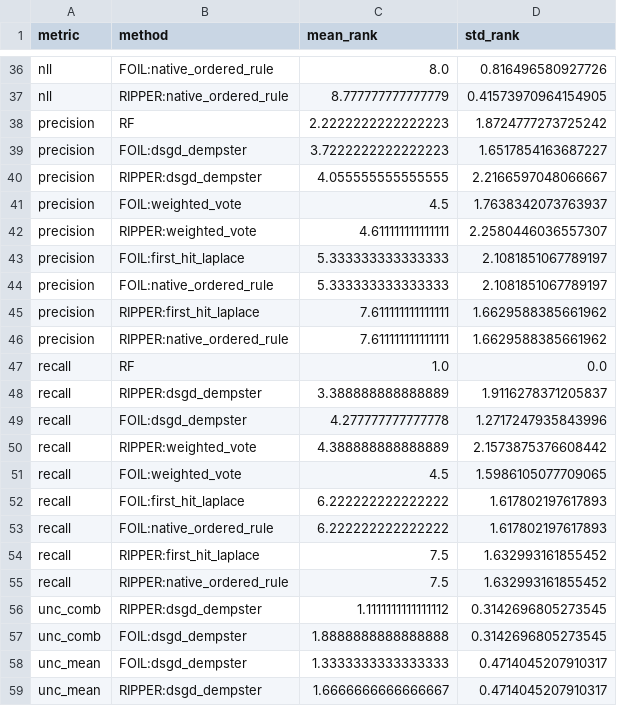
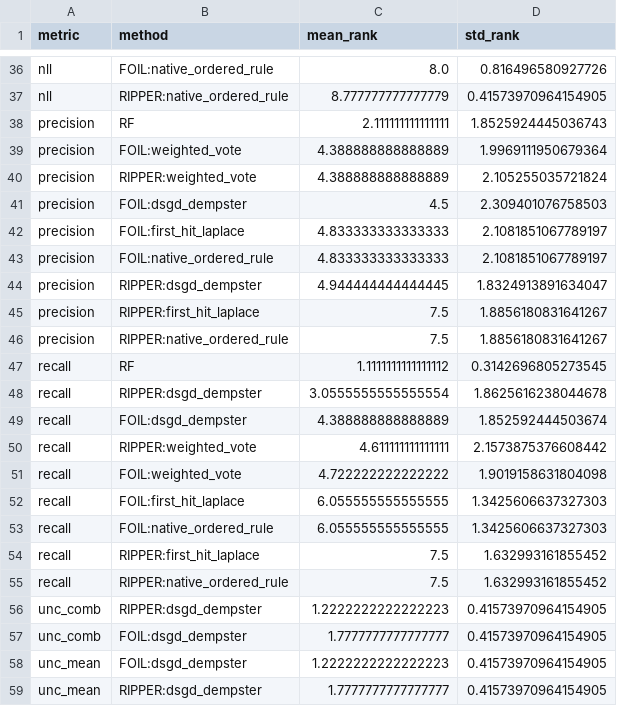
Before and after one commit to SargisVardanian/DST, a CSV file: src/results/ALL_DATASETS_evaluation_summary.csv, drawn as a sheet; only a part is shown, gaps mark what is left out; the diff covers the shown part only.

```diff
--- a/src/results/ALL_DATASETS_evaluation_summary.csv
+++ b/src/results/ALL_DATASETS_evaluation_summary.csv
@@ -37,23 +37,23 @@ nll,FOIL:native_ordered_rule,8.0,0.816496580927726
 nll,RIPPER:native_ordered_rule,8.777777777777779,0.41573970964154905
-precision,RF,2.2222222222222223,1.8724777273725242
-precision,FOIL:dsgd_dempster,3.7222222222222223,1.6517854163687227
-precision,RIPPER:dsgd_dempster,4.055555555555555,2.2166597048066667
-precision,FOIL:weighted_vote,4.5,1.7638342073763937
-precision,RIPPER:weighted_vote,4.611111111111111,2.2580446036557307
-precision,FOIL:first_hit_laplace,5.333333333333333,2.1081851067789197
-precision,FOIL:native_ordered_rule,5.333333333333333,2.1081851067789197
-precision,RIPPER:first_hit_laplace,7.611111111111111,1.6629588385661962
-precision,RIPPER:native_ordered_rule,7.611111111111111,1.6629588385661962
-recall,RF,1.0,0.0
-recall,RIPPER:dsgd_dempster,3.388888888888889,1.9116278371205837
-recall,FOIL:dsgd_dempster,4.277777777777778,1.2717247935843996
-recall,RIPPER:weighted_vote,4.388888888888889,2.1573875376608442
-recall,FOIL:weighted_vote,4.5,1.5986105077709065
-recall,FOIL:first_hit_laplace,6.222222222222222,1.617802197617893
-recall,FOIL:native_ordered_rule,6.222222222222222,1.617802197617893
+precision,RF,2.111111111111111,1.8525924445036743
+precision,FOIL:weighted_vote,4.388888888888889,1.9969111950679364
+precision,RIPPER:weighted_vote,4.388888888888889,2.105255035721824
+precision,FOIL:dsgd_dempster,4.5,2.309401076758503
+precision,FOIL:first_hit_laplace,4.833333333333333,2.1081851067789197
+precision,FOIL:native_ordered_rule,4.833333333333333,2.1081851067789197
+precision,RIPPER:dsgd_dempster,4.944444444444445,1.8324913891634047
+precision,RIPPER:first_hit_laplace,7.5,1.8856180831641267
+precision,RIPPER:native_ordered_rule,7.5,1.8856180831641267
+recall,RF,1.1111111111111112,0.3142696805273545
+recall,RIPPER:dsgd_dempster,3.0555555555555554,1.8625616238044678
+recall,FOIL:dsgd_dempster,4.388888888888889,1.852592444503674
+recall,RIPPER:weighted_vote,4.611111111111111,2.1573875376608442
+recall,FOIL:weighted_vote,4.722222222222222,1.9019158631804098
+recall,FOIL:first_hit_laplace,6.055555555555555,1.3425606637327303
+recall,FOIL:native_ordered_rule,6.055555555555555,1.3425606637327303
 recall,RIPPER:first_hit_laplace,7.5,1.632993161855452
 recall,RIPPER:native_ordered_rule,7.5,1.632993161855452
-unc_comb,RIPPER:dsgd_dempster,1.1111111111111112,0.3142696805273545
-unc_comb,FOIL:dsgd_dempster,1.8888888888888888,0.3142696805273545
-unc_mean,FOIL:dsgd_dempster,1.3333333333333333,0.4714045207910317
-unc_mean,RIPPER:dsgd_dempster,1.6666666666666667,0.4714045207910317
+unc_comb,RIPPER:dsgd_dempster,1.2222222222222223,0.41573970964154905
+unc_comb,FOIL:dsgd_dempster,1.7777777777777777,0.41573970964154905
+unc_mean,FOIL:dsgd_dempster,1.2222222222222223,0.41573970964154905
+unc_mean,RIPPER:dsgd_dempster,1.7777777777777777,0.41573970964154905
```
Also changed, not shown: 1 added row, 1 removed row and 23 edited cells elsewhere in this file, src/results/ALL_DATASETS_metrics.csv, 38 other files.
